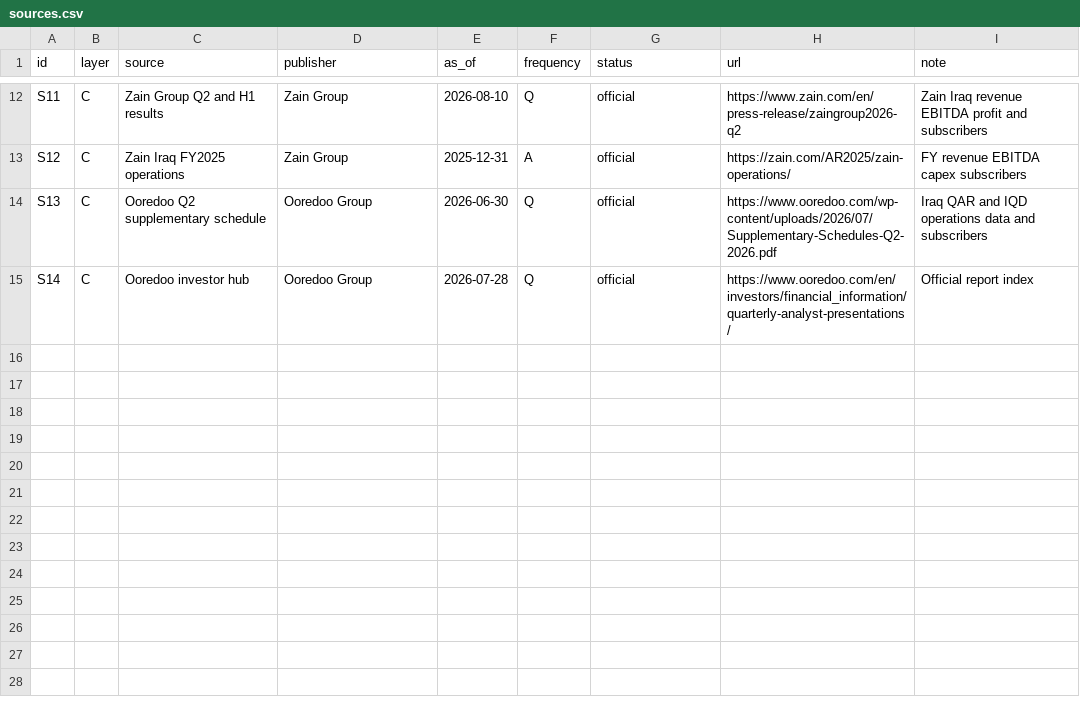
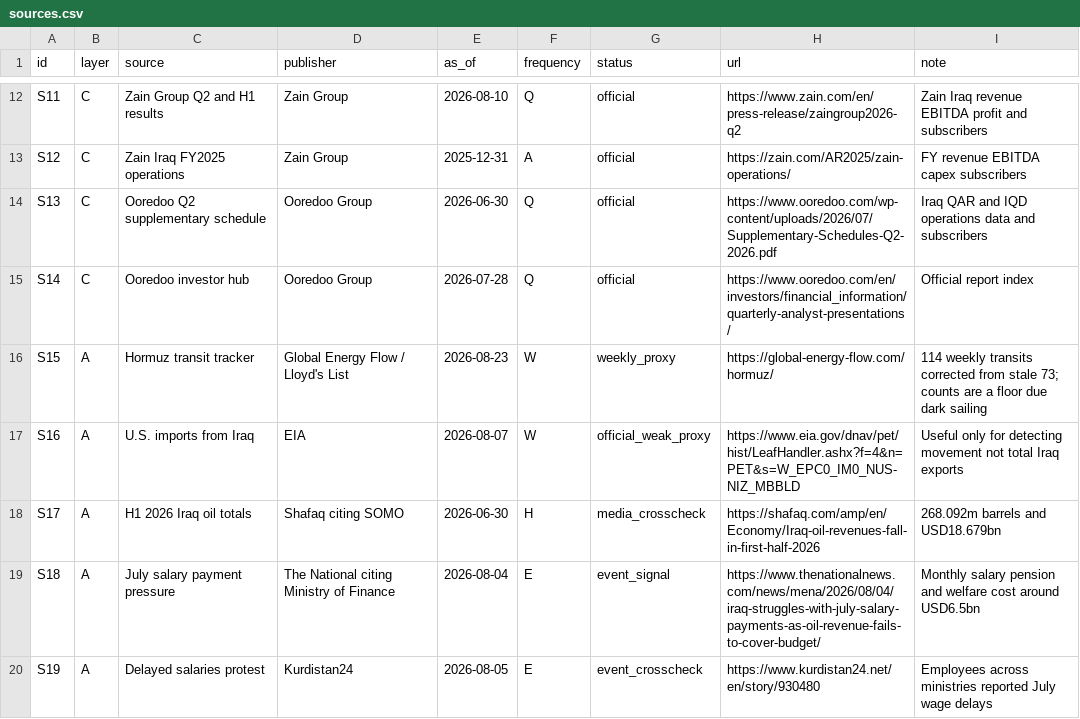
Before and after one commit to MT-LLL/iraq-treasury-risk-dashboard, a CSV file: sources.csv, drawn as a sheet; only a part is shown, gaps mark what is left out; the diff names each change by its address in the sheet, - before the commit and + after, or states it on an @@ line.

```diff
--- a/sources.csv
+++ b/sources.csv
+row 16: S15 | A | Hormuz transit tracker | Global Energy Flow / Lloyd's List | 2026-08-23 | W | weekly_proxy | https://global-energy-flow.com/hormuz/ | 114 weekly transits corrected from stale 73; counts are a floor due dark sailing
+row 17: S16 | A | U.S. imports from Iraq | EIA | 2026-08-07 | W | official_weak_proxy | https://www.eia.gov/dnav/pet/hist/LeafHandler.ashx?f=4&n=PET&s=W_EPC0_IM0_NUS-NIZ_MBBLD | Useful only for detecting movement not total Iraq exports
+row 18: S17 | A | H1 2026 Iraq oil totals | Shafaq citing SOMO | 2026-06-30 | H | media_crosscheck | https://shafaq.com/amp/en/Economy/Iraq-oil-revenues-fall-in-first-half-2026 | 268.092m barrels and USD18.679bn
+row 19: S18 | A | July salary payment pressure | The National citing Ministry of Finance | 2026-08-04 | E | event_signal | https://www.thenationalnews.com/news/mena/2026/08/04/iraq-struggles-with-july-salary-payments-as-oil-revenue-fails-to-cover-budget/ | Monthly salary pension and welfare cost around USD6.5bn
+row 20: S19 | A | Delayed salaries protest | Kurdistan24 | 2026-08-05 | E | event_crosscheck | https://www.kurdistan24.net/en/story/930480 | Employees across ministries reported July wage delays
```
Also changed, not shown: iraq_treasury_history.csv, 2 other files.
